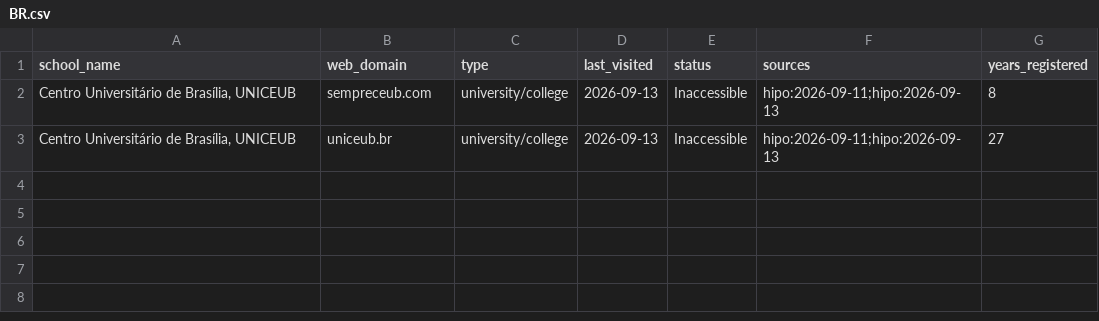
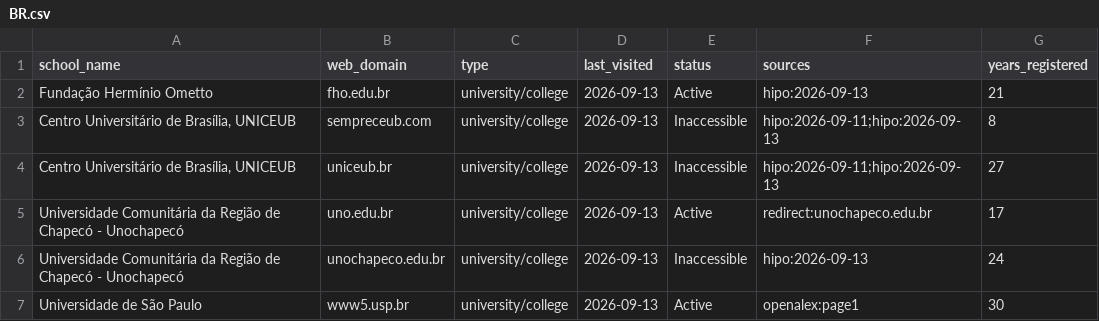
Before and after one commit to yifeiwu/edu-list, a CSV file: data/countries/BR.csv, drawn as a sheet.

```diff
--- a/data/countries/BR.csv
+++ b/data/countries/BR.csv
@@ -1,3 +1,7 @@
 school_name,web_domain,type,last_visited,status,sources,years_registered
+Fundação Hermínio Ometto,fho.edu.br,university/college,2026-09-13,Active,hipo:2026-09-13,21
 "Centro Universitário de Brasília, UNICEUB",sempreceub.com,university/college,2026-09-13,Inaccessible,hipo:2026-09-11;hipo:2026-09-13,8
 "Centro Universitário de Brasília, UNICEUB",uniceub.br,university/college,2026-09-13,Inaccessible,hipo:2026-09-11;hipo:2026-09-13,27
+Universidade Comunitária da Região de Chapecó - Unochapecó,uno.edu.br,university/college,2026-09-13,Active,redirect:unochapeco.edu.br,17
+Universidade Comunitária da Região de Chapecó - Unochapecó,unochapeco.edu.br,university/college,2026-09-13,Inaccessible,hipo:2026-09-13,24
+Universidade de São Paulo,www5.usp.br,university/college,2026-09-13,Active,openalex:page1,30
```
Also changed, not shown: data/countries/CN.csv, data/countries/FR.csv, 28 other files.
